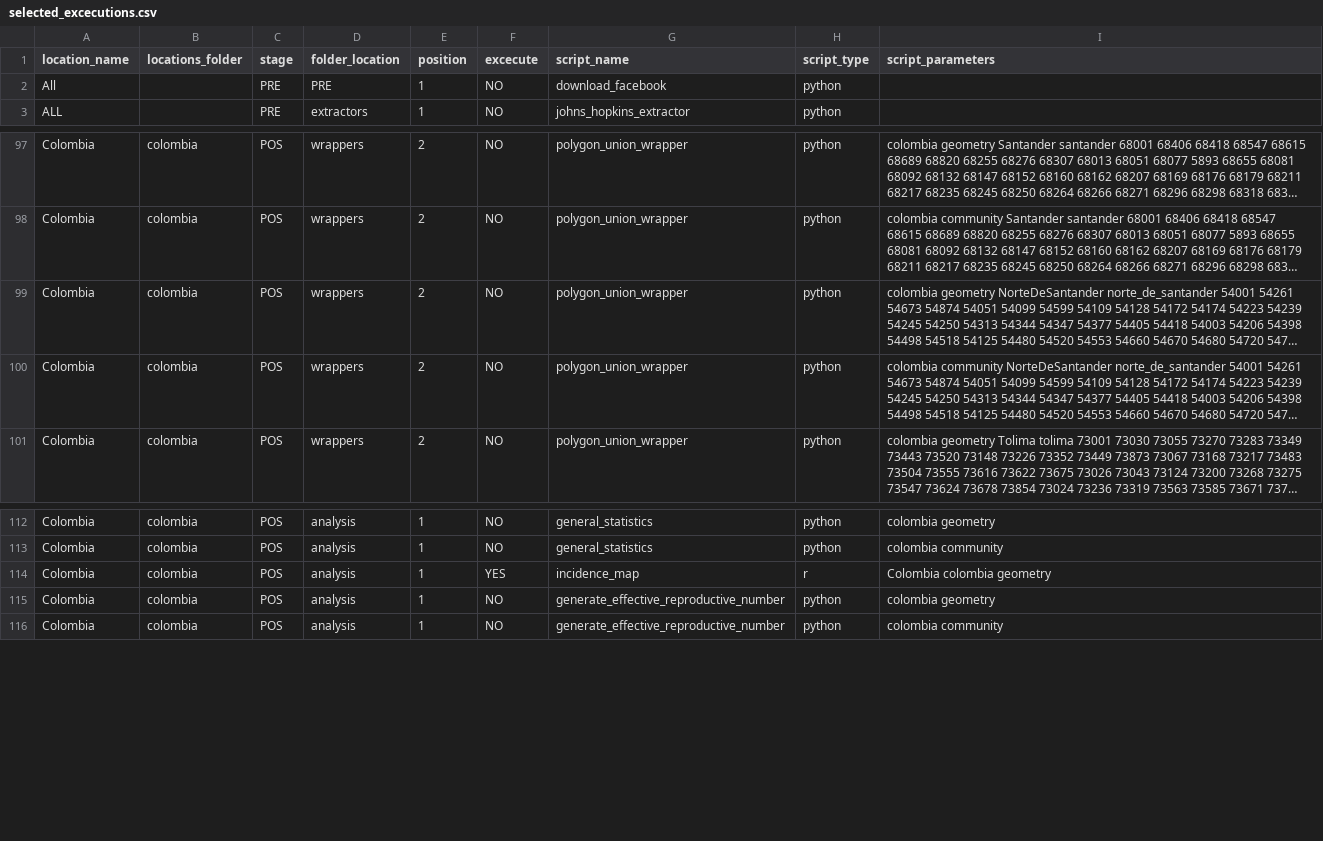
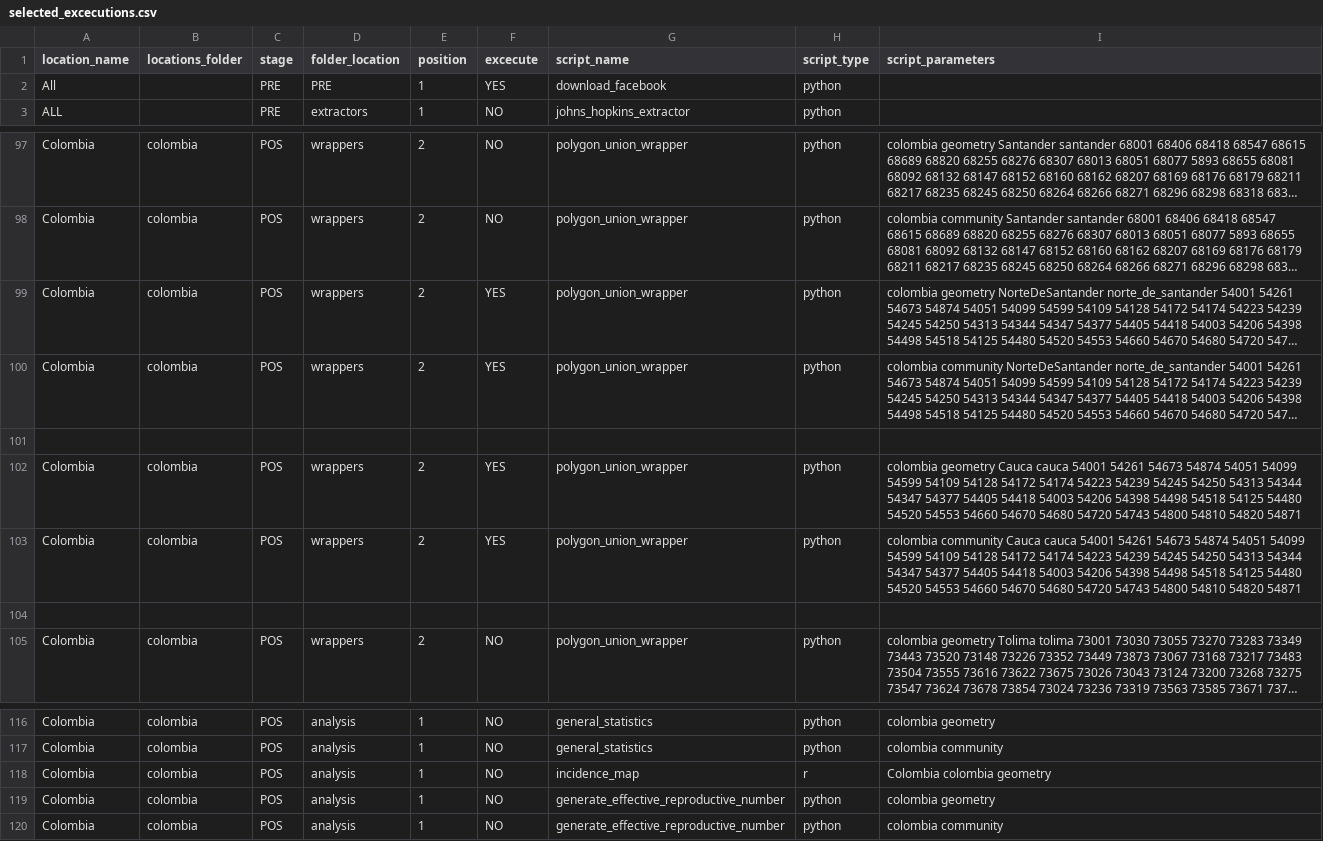
Before and after one commit to Data-Lama/covid_geoinsights_pipeline, a CSV file: pipeline_scripts/configuration/selected_excecutions.csv, drawn as a sheet; only a part is shown, gaps mark what is left out; long unchanged cells end in …; addresses are those after the commit; the diff names each change by its address in the sheet, - before the commit and + after, or states it on an @@ line.

Commit message:
adding cauca

```diff
--- a/pipeline_scripts/configuration/selected_excecutions.csv
+++ b/pipeline_scripts/configuration/selected_excecutions.csv
-F2 (excecute): NO
+F2 (excecute): YES
-F99:F100 (excecute): NO
+F99:F100 (excecute): YES
+row 101: (empty)
+row 102: Colombia | colombia | POS | wrappers | 2 | YES | polygon_union_wrapper | python | colombia geometry Cauca cauca 54001 54261 54673 54874 54051 54099 54599 54109 54128 54172 54174 54223 54239 54245 54250 54313 54344 54347 54377 54405 54418 54003 54206 54398 54498 54518 54125 54480 54520 54553 54660 54670 54680 54720 54743 54800 54810 54820 54871
+row 103: Colombia | colombia | POS | wrappers | 2 | YES | polygon_union_wrapper | python | colombia community Cauca cauca 54001 54261 54673 54874 54051 54099 54599 54109 54128 54172 54174 54223 54239 54245 54250 54313 54344 54347 54377 54405 54418 54003 54206 54398 54498 54518 54125 54480 54520 54553 54660 54670 54680 54720 54743 54800 54810 54820 54871
+row 104: (empty)
-F118 (excecute): YES
+F118 (excecute): NO
```
